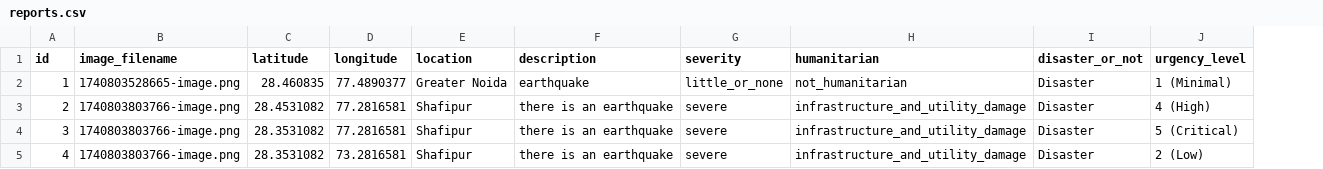
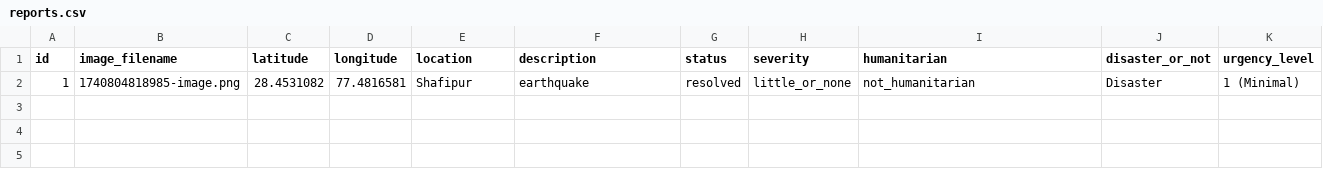
Before and after one commit to SafalBhandari12/resQ, a CSV file: backend/reports.csv, drawn as a sheet; removed rows and columns are numbered as before the commit, all else as after; the diff names each change by its address in the sheet, - before the commit and + after, or states it on an @@ line.

```diff
--- a/backend/reports.csv
+++ b/backend/reports.csv
+column G (status), row 2: resolved
-B2 (image_filename): 1740803528665-image.png
+B2 (image_filename): 1740804818985-image.png
-C2 (latitude): 28.460835
+C2 (latitude): 28.4531082
-D2 (longitude): 77.4890377
+D2 (longitude): 77.4816581
-E2 (location): Greater Noida
+E2 (location): Shafipur
-row 3: 2 | 1740803803766-image.png | 28.4531082 | 77.2816581 | Shafipur | there is an earthquake | severe | infrastructure_and_utility_damage | Disaster | 4 (High)
-row 4: 3 | 1740803803766-image.png | 28.3531082 | 77.2816581 | Shafipur | there is an earthquake | severe | infrastructure_and_utility_damage | Disaster | 5 (Critical)
-row 5: 4 | 1740803803766-image.png | 28.3531082 | 73.2816581 | Shafipur | there is an earthquake | severe | infrastructure_and_utility_damage | Disaster | 2 (Low)
```
Also changed, not shown: 2 other files.
